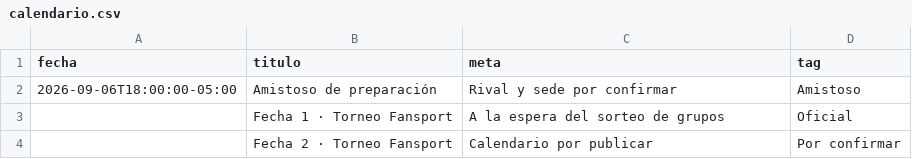
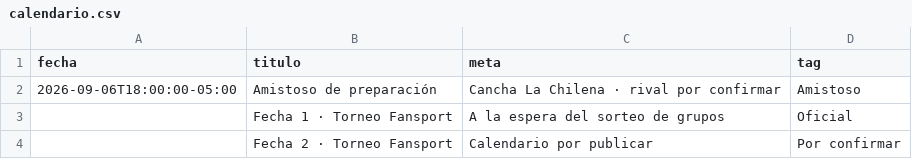
Before and after one commit to juanreyes3101/furia-tamalera-fc, a CSV file: data/calendario.csv, drawn as a sheet.

Commit message:
Sincroniza 8 respuestas nuevas, posición por rendimiento, once titular por defecto
- scripts/sync-tally.ts: la posición principal ya no es la primera
  casilla marcada en el form — ahora se calcula el OVR del jugador bajo
  cada posición que marcó y se elige la de mejor media. Nueva columna
  posicion_override en el roster para forzar casos puntuales (Johan
  Sebastian juega de 9 en la cancha aunque el form/stats lo den mejor
  de portero/defensa).
- lib/formations.ts: se extrae computeAutoXI() (mejor OVR disponible
  por posición, con relevo a posición compatible), reutilizada por el
  botón AUTO XI y como estado inicial de TacticsBoard — la pizarra
  arranca con el once titular ya armado en vez de vacía.
- data/players.json: resincronizado con las 8 respuestas nuevas del
  form (ahora 8/16 con datos reales).
- data/proximo_partido.csv, data/calendario.csv: sede confirmada,
  Cancha La Chilena.

```diff
--- a/data/calendario.csv
+++ b/data/calendario.csv
@@ -1,3 +1,3 @@
 fecha,titulo,meta,tag
-2026-09-06T18:00:00-05:00,Amistoso de preparación,Rival y sede por confirmar,Amistoso
+2026-09-06T18:00:00-05:00,Amistoso de preparación,Cancha La Chilena · rival por confirmar,Amistoso
 ,Fecha 1 · Torneo Fansport,A la espera del sorteo de grupos,Oficial
```
Also changed, not shown: 5 other files.
